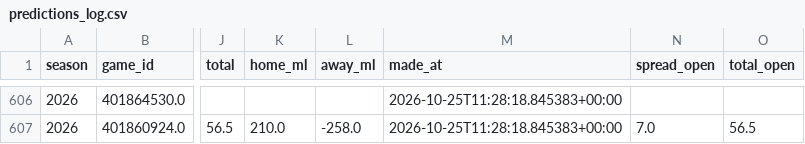
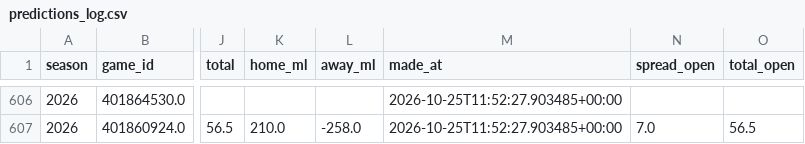
Before and after one commit to Jono-bit-trade/cfb-model, a CSV file: data/predictions_log.csv, drawn as a sheet; only a part is shown, gaps mark what is left out; the diff covers the shown part only; the diff names each change by its address in the sheet, - before the commit and + after, or states it on an @@ line.

```diff
--- a/data/predictions_log.csv
+++ b/data/predictions_log.csv
-M606:M607 (made_at): 2026-10-25T11:28:18.845383+00:00
+M606:M607 (made_at): 2026-10-25T11:52:27.903485+00:00
```
Also changed, not shown: 58 edited cells elsewhere in this file, data/line_history.csv, data/qb_news.csv, 5 other files.
